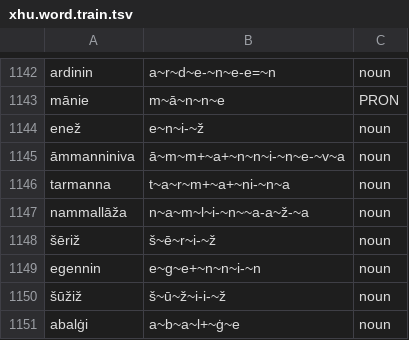
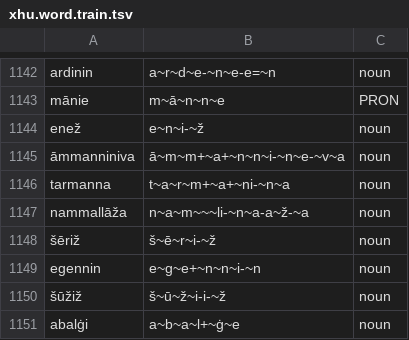
Before and after one commit to Innokentii-Smirnov/NeuralCanonicalSegmentation, a TSV file: aligned_data/Levenshtein/Hurrian/xhu.word.train.tsv, drawn as a sheet; only a part is shown, gaps mark what is left out.

```diff
--- a/aligned_data/Levenshtein/Hurrian/xhu.word.train.tsv
+++ b/aligned_data/Levenshtein/Hurrian/xhu.word.train.tsv
@@ -1146,3 +1146,3 @@ enež	e~n~i-~ž	noun
 tarmanna	t~a~r~m+~a+~ni-~n~a	noun
-nammallāža	n~a~m~l~i-~n~~a-a~ž-~a	noun
+nammallāža	n~a~m~~~li-~n~a-a~ž-~a	noun
 šēriž	š~ē~r~i-~ž	noun
```
Also changed, not shown: 3 other files.
